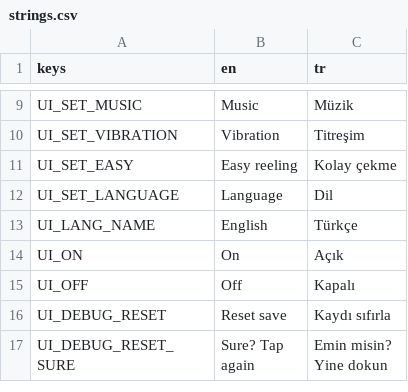
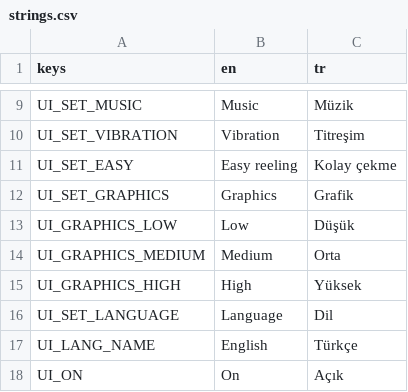
Before and after one commit to ErsinAydogmuss/game1, a CSV file: localization/strings.csv, drawn as a sheet; only a part is shown, gaps mark what is left out; the shorter side is filled out with more unchanged rows; the diff names each change by its address in the sheet, - before the commit and + after, or states it on an @@ line.

```diff
--- a/localization/strings.csv
+++ b/localization/strings.csv
+row 12: UI_SET_GRAPHICS | Graphics | Grafik
+row 13: UI_GRAPHICS_LOW | Low | Düşük
+row 14: UI_GRAPHICS_MEDIUM | Medium | Orta
+row 15: UI_GRAPHICS_HIGH | High | Yüksek
```
Also changed, not shown: 12 other files.
